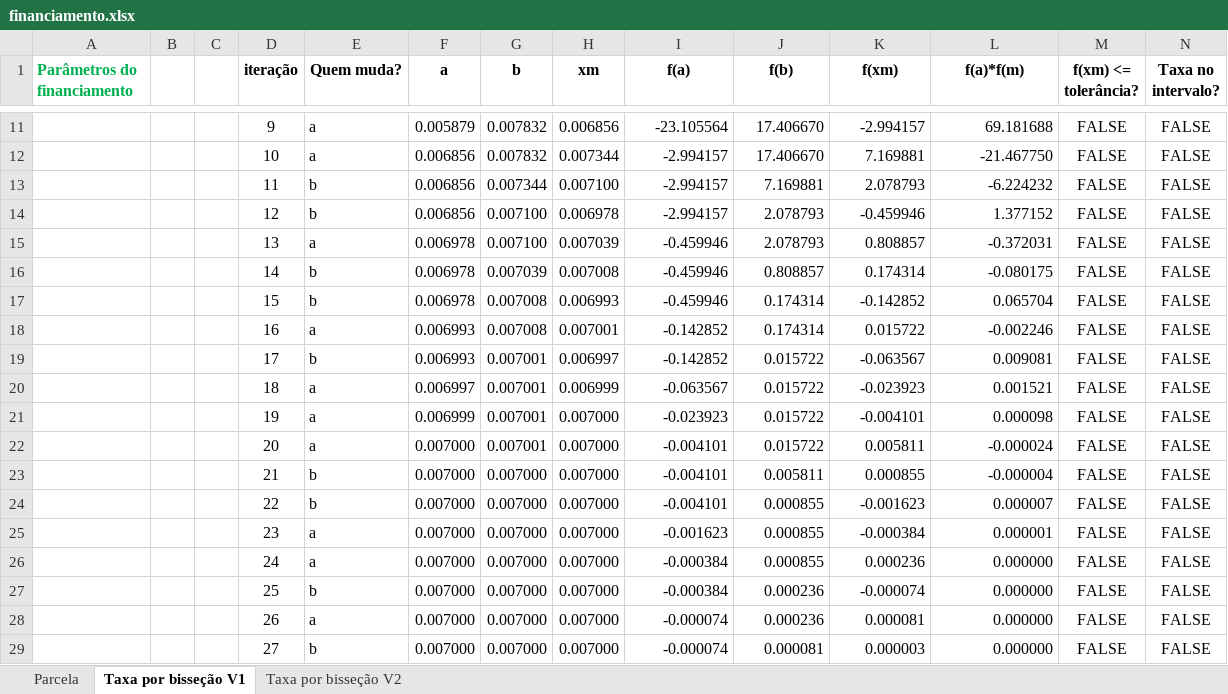
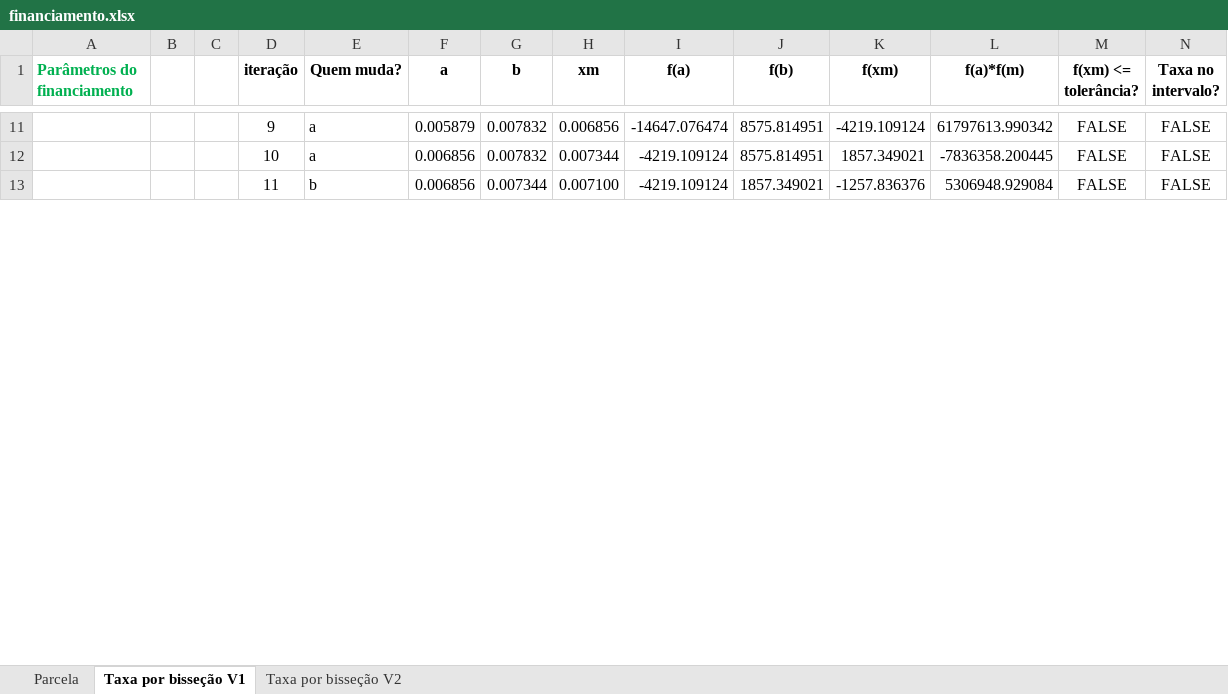
Before and after one commit to prietoab/financ01, an Excel workbook: financiamento.xlsx, sheet Taxa por bisseção V1, drawn as a sheet; only a part is shown, gaps mark what is left out; values as stored, in another font and other column widths than the file's, no borders; removed rows and columns are numbered as before the commit, all else as after; the diff covers the shown part only; the diff names each change by its address in the sheet, - before the commit and + after, or states it on an @@ line.

```diff
--- a/financiamento.xlsx (sheet Taxa por bisseção V1)
+++ b/financiamento.xlsx (sheet Taxa por bisseção V1)
-I11 (f(a)): -23.105564
+I11 (f(a)): -14647.076474
-J11:J12 (f(b)): 17.406670
+J11:J12 (f(b)): 8575.814951
-K11 (f(xm)): -2.994157
+K11 (f(xm)): -4219.109124
-L11 (f(a)*f(m)): 69.181688
+L11 (f(a)*f(m)): 61797613.990342
-I12:I13 (f(a)): -2.994157
+I12:I13 (f(a)): -4219.109124
-K12 (f(xm)): 7.169881
+K12 (f(xm)): 1857.349021
-L12 (f(a)*f(m)): -21.467750
+L12 (f(a)*f(m)): -7836358.200445
-J13 (f(b)): 7.169881
+J13 (f(b)): 1857.349021
-K13 (f(xm)): 2.078793
+K13 (f(xm)): -1257.836376
-L13 (f(a)*f(m)): -6.224232
+L13 (f(a)*f(m)): 5306948.929084
-row 14:  |  |  | 12 | b | 0.006856 | 0.007100 | 0.006978 | -2.994157 | 2.078793 | -0.459946 | 1.377152 | FALSE | FALSE
-row 15:  |  |  | 13 | a | 0.006978 | 0.007100 | 0.007039 | -0.459946 | 2.078793 | 0.808857 | -0.372031 | FALSE | FALSE
-row 16:  |  |  | 14 | b | 0.006978 | 0.007039 | 0.007008 | -0.459946 | 0.808857 | 0.174314 | -0.080175 | FALSE | FALSE
-row 17:  |  |  | 15 | b | 0.006978 | 0.007008 | 0.006993 | -0.459946 | 0.174314 | -0.142852 | 0.065704 | FALSE | FALSE
-row 18:  |  |  | 16 | a | 0.006993 | 0.007008 | 0.007001 | -0.142852 | 0.174314 | 0.015722 | -0.002246 | FALSE | FALSE
-row 19:  |  |  | 17 | b | 0.006993 | 0.007001 | 0.006997 | -0.142852 | 0.015722 | -0.063567 | 0.009081 | FALSE | FALSE
-row 20:  |  |  | 18 | a | 0.006997 | 0.007001 | 0.006999 | -0.063567 | 0.015722 | -0.023923 | 0.001521 | FALSE | FALSE
-row 21:  |  |  | 19 | a | 0.006999 | 0.007001 | 0.007000 | -0.023923 | 0.015722 | -0.004101 | 0.000098 | FALSE | FALSE
-row 22:  |  |  | 20 | a | 0.007000 | 0.007001 | 0.007000 | -0.004101 | 0.015722 | 0.005811 | -0.000024 | FALSE | FALSE
-row 23:  |  |  | 21 | b | 0.007000 | 0.007000 | 0.007000 | -0.004101 | 0.005811 | 0.000855 | -0.000004 | FALSE | FALSE
-row 24:  |  |  | 22 | b | 0.007000 | 0.007000 | 0.007000 | -0.004101 | 0.000855 | -0.001623 | 0.000007 | FALSE | FALSE
-row 25:  |  |  | 23 | a | 0.007000 | 0.007000 | 0.007000 | -0.001623 | 0.000855 | -0.000384 | 0.000001 | FALSE | FALSE
-row 26:  |  |  | 24 | a | 0.007000 | 0.007000 | 0.007000 | -0.000384 | 0.000855 | 0.000236 | 0.000000 | FALSE | FALSE
-row 27:  |  |  | 25 | b | 0.007000 | 0.007000 | 0.007000 | -0.000384 | 0.000236 | -0.000074 | 0.000000 | FALSE | FALSE
-row 28:  |  |  | 26 | a | 0.007000 | 0.007000 | 0.007000 | -0.000074 | 0.000236 | 0.000081 | 0.000000 | FALSE | FALSE
-row 29:  |  |  | 27 | b | 0.007000 | 0.007000 | 0.007000 | -0.000074 | 0.000081 | 0.000003 | 0.000000 | FALSE | FALSE
```
Also changed, not shown: 30 added rows, 14 removed rows and 105 edited cells elsewhere in this sheet, sheet Parcela, sheet Taxa por bisseção V2, formulas that keep their value, financiamento.xlsm, 2 other files.
